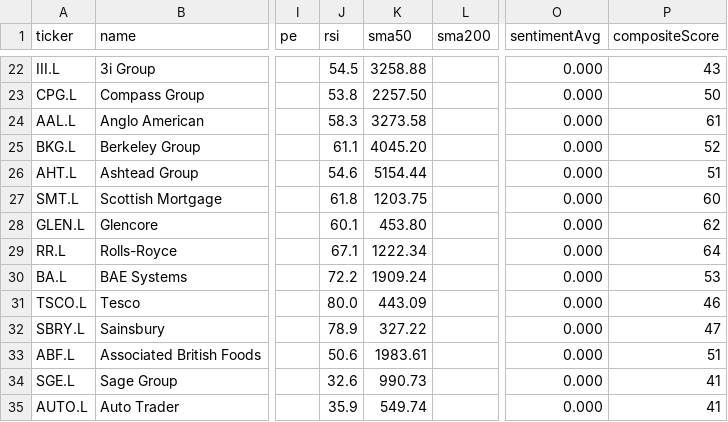
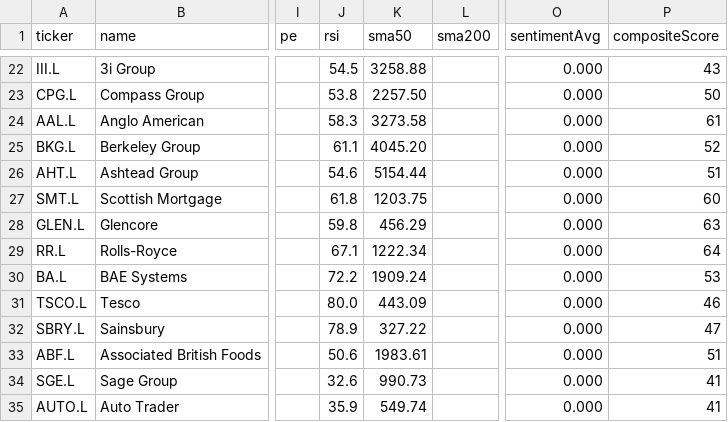
Before and after one commit to devops-monk/share-market, a CSV file: data/uk-stocks.csv, drawn as a sheet; only a part is shown, gaps mark what is left out; the diff names each change by its address in the sheet, - before the commit and + after, or states it on an @@ line.

```diff
--- a/data/uk-stocks.csv
+++ b/data/uk-stocks.csv
-J28 (rsi): 60.1
+J28 (rsi): 59.8
-K28 (sma50): 453.80
+K28 (sma50): 456.29
-P28 (compositeScore): 62
+P28 (compositeScore): 63
```
Also changed, not shown: data/us-stocks.csv, 5 other files.
